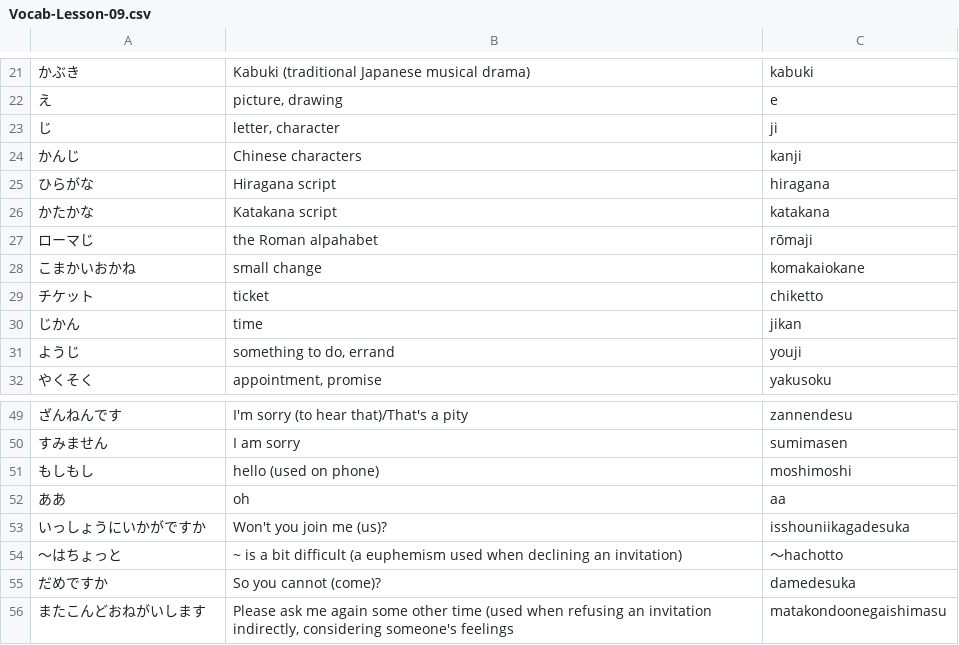
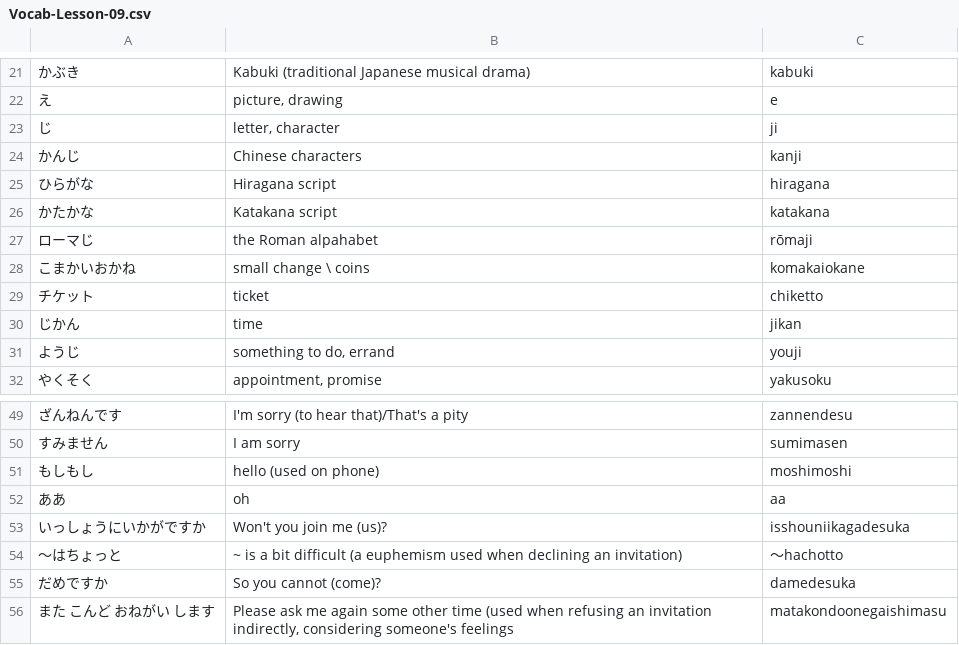
Before and after one commit to ishafayetul/N5-Vocab-Japanese, a CSV file: load_vocab_decks/Vocab-Lesson-09.csv, drawn as a sheet; only a part is shown, gaps mark what is left out.

Commit message:
kanji added

```diff
--- a/load_vocab_decks/Vocab-Lesson-09.csv
+++ b/load_vocab_decks/Vocab-Lesson-09.csv
@@ -27,3 +27,3 @@
 ローマじ,the Roman alpahabet,rōmaji
-こまかいおかね,small change,komakaiokane
+こまかいおかね,small change \ coins,komakaiokane
 チケット,ticket,chiketto
@@ -55,2 +55,2 @@
 だめですか,So you cannot (come)?,damedesuka
-またこんどおねがいします,"Please ask me again some other time (used when refusing an invitation indirectly, considering someone's feelings",matakondoonegaishimasu
+また こんど おねがい します,"Please ask me again some other time (used when refusing an invitation indirectly, considering someone's feelings",matakondoonegaishimasu
```
